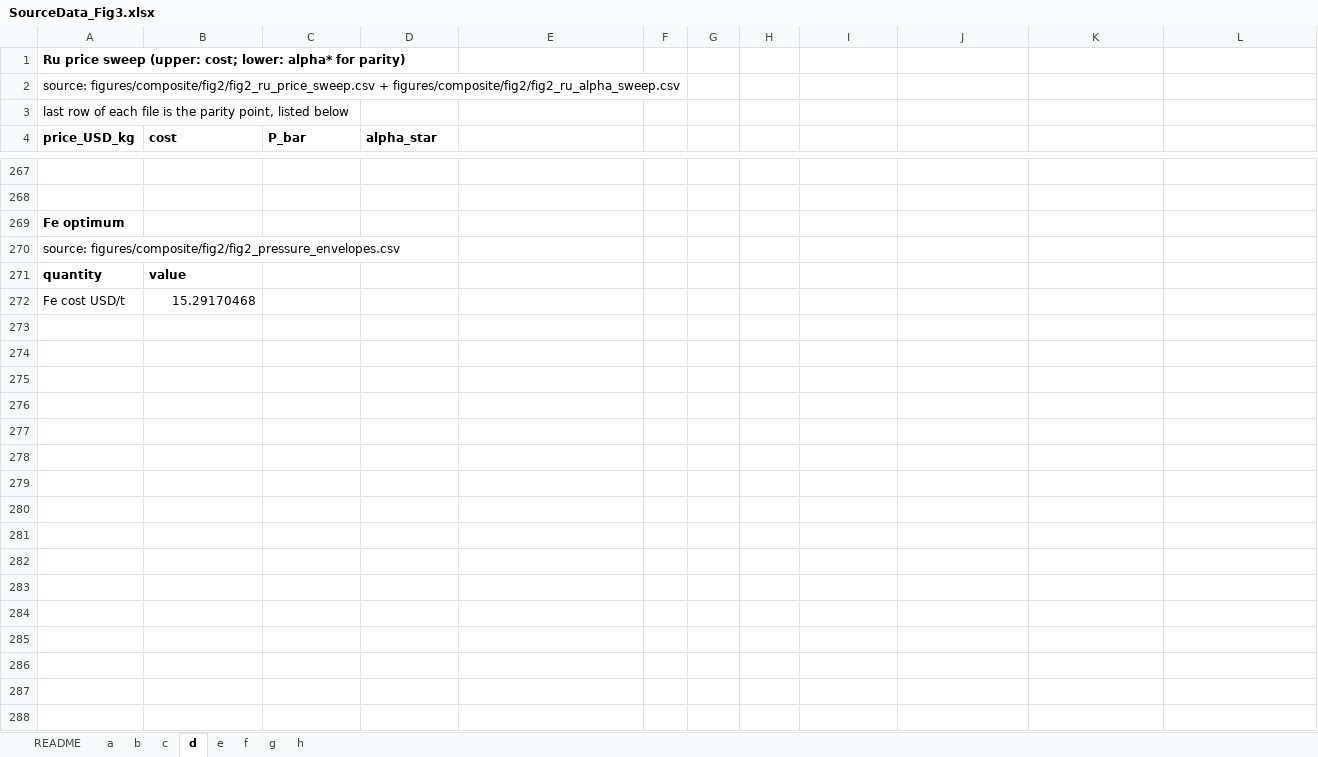
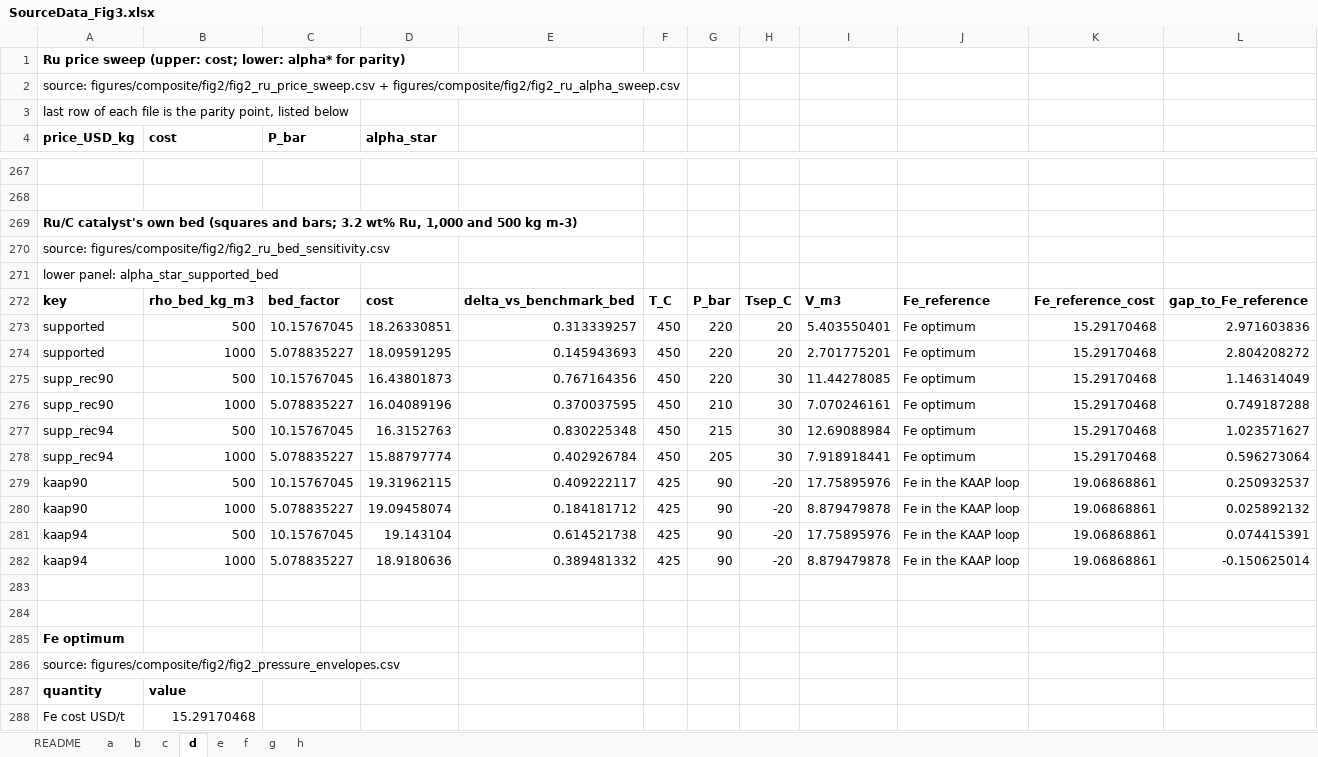
Before and after one commit to stloendays/Catalyst-Essay, an Excel workbook: source_data/SourceData_Fig3.xlsx, sheet d, drawn as a sheet; only a part is shown, gaps mark what is left out; values as stored, in another font and other column widths than the file's, no borders; rows hold the shown columns only; the diff names each change by its address in the sheet, - before the commit and + after, or states it on an @@ line.

```diff
--- a/source_data/SourceData_Fig3.xlsx (sheet d)
+++ b/source_data/SourceData_Fig3.xlsx (sheet d)
+row 269: Ru/C catalyst's own bed (squares and bars; 3.2 wt% Ru, 1,000 and 500 kg m-3)
+row 270: source: figures/composite/fig2/fig2_ru_bed_sensitivity.csv
+row 271: lower panel: alpha_star_supported_bed
+row 272: key | rho_bed_kg_m3 | bed_factor | cost | delta_vs_benchmark_bed | T_C | P_bar | Tsep_C | V_m3 | Fe_reference | Fe_reference_cost | gap_to_Fe_reference
+row 273: supported | 500 | 10.15767045 | 18.26330851 | 0.313339257 | 450 | 220 | 20 | 5.403550401 | Fe optimum | 15.29170468 | 2.971603836
+row 274: supported | 1000 | 5.078835227 | 18.09591295 | 0.145943693 | 450 | 220 | 20 | 2.701775201 | Fe optimum | 15.29170468 | 2.804208272
+row 275: supp_rec90 | 500 | 10.15767045 | 16.43801873 | 0.767164356 | 450 | 220 | 30 | 11.44278085 | Fe optimum | 15.29170468 | 1.146314049
+row 276: supp_rec90 | 1000 | 5.078835227 | 16.04089196 | 0.370037595 | 450 | 210 | 30 | 7.070246161 | Fe optimum | 15.29170468 | 0.749187288
+row 277: supp_rec94 | 500 | 10.15767045 | 16.3152763 | 0.830225348 | 450 | 215 | 30 | 12.69088984 | Fe optimum | 15.29170468 | 1.023571627
+row 278: supp_rec94 | 1000 | 5.078835227 | 15.88797774 | 0.402926784 | 450 | 205 | 30 | 7.918918441 | Fe optimum | 15.29170468 | 0.596273064
+row 279: kaap90 | 500 | 10.15767045 | 19.31962115 | 0.409222117 | 425 | 90 | -20 | 17.75895976 | Fe in the KAAP loop | 19.06868861 | 0.250932537
+row 280: kaap90 | 1000 | 5.078835227 | 19.09458074 | 0.184181712 | 425 | 90 | -20 | 8.879479878 | Fe in the KAAP loop | 19.06868861 | 0.025892132
+row 281: kaap94 | 500 | 10.15767045 | 19.143104 | 0.614521738 | 425 | 90 | -20 | 17.75895976 | Fe in the KAAP loop | 19.06868861 | 0.074415391
+row 282: kaap94 | 1000 | 5.078835227 | 18.9180636 | 0.389481332 | 425 | 90 | -20 | 8.879479878 | Fe in the KAAP loop | 19.06868861 | -0.150625014
+row 283: (empty)
+row 284: (empty)
```
Also changed, not shown: sheet README, source_data/SourceData_EDFig4.xlsx, source_data/SourceData_EDFig5.xlsx, 2 other files.
